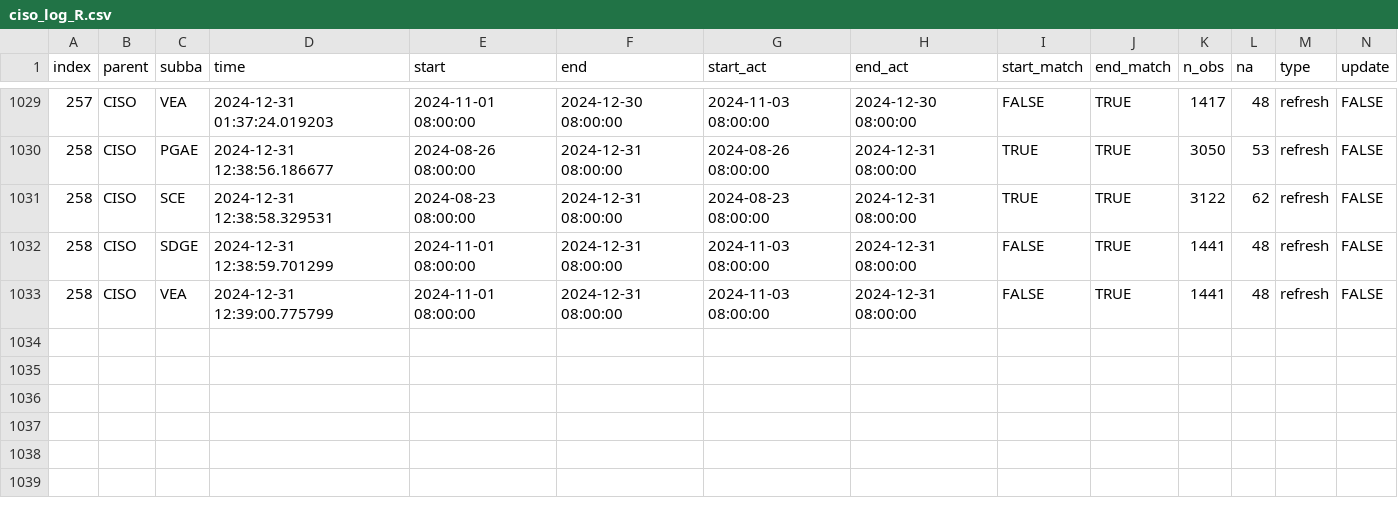
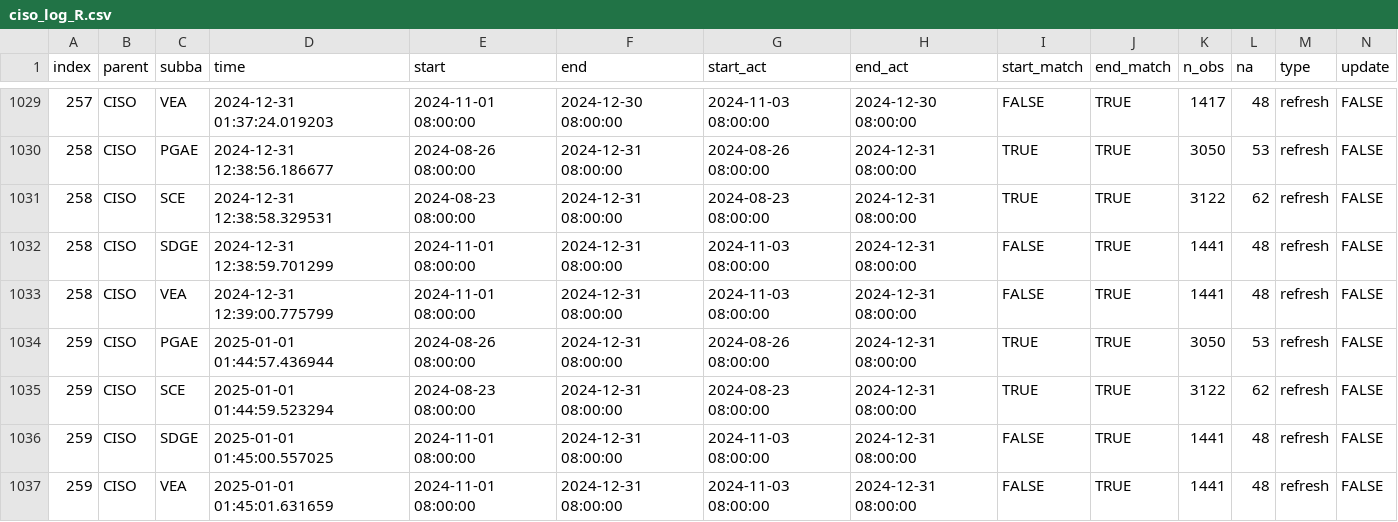
Before and after one commit to datttrian/data-pipeline-automation-with-github-actions, a CSV file: metadata/ciso_log_R.csv, drawn as a sheet; only a part is shown, gaps mark what is left out; rows hold the shown columns only; the diff names each change by its address in the sheet, - before the commit and + after, or states it on an @@ line.

Commit message:
Auto update of the data

```diff
--- a/metadata/ciso_log_R.csv
+++ b/metadata/ciso_log_R.csv
+row 1034: 259 | CISO | PGAE | 2025-01-01 01:44:57.436944 | 2024-08-26 08:00:00 | 2024-12-31 08:00:00 | 2024-08-26 08:00:00 | 2024-12-31 08:00:00 | TRUE | TRUE | 3050 | 53 | refresh | FALSE
+row 1035: 259 | CISO | SCE | 2025-01-01 01:44:59.523294 | 2024-08-23 08:00:00 | 2024-12-31 08:00:00 | 2024-08-23 08:00:00 | 2024-12-31 08:00:00 | TRUE | TRUE | 3122 | 62 | refresh | FALSE
+row 1036: 259 | CISO | SDGE | 2025-01-01 01:45:00.557025 | 2024-11-01 08:00:00 | 2024-12-31 08:00:00 | 2024-11-03 08:00:00 | 2024-12-31 08:00:00 | FALSE | TRUE | 1441 | 48 | refresh | FALSE
+row 1037: 259 | CISO | VEA | 2025-01-01 01:45:01.631659 | 2024-11-01 08:00:00 | 2024-12-31 08:00:00 | 2024-11-03 08:00:00 | 2024-12-31 08:00:00 | FALSE | TRUE | 1441 | 48 | refresh | FALSE
```
Also changed, not shown: 1 other file.
